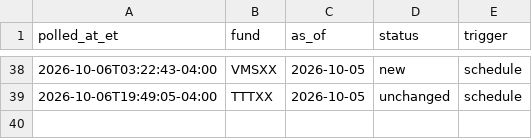
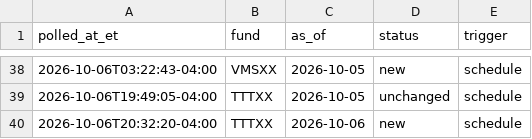
Before and after one commit to mmfyields/mmf-yields, a CSV file: logs/poll_log.csv, drawn as a sheet; only a part is shown, gaps mark what is left out.

```diff
--- a/logs/poll_log.csv
+++ b/logs/poll_log.csv
@@ -39 +39,2 @@ polled_at_et,fund,as_of,status,trigger
 2026-10-06T19:49:05-04:00,TTTXX,2026-10-05,unchanged,schedule
+2026-10-06T20:32:20-04:00,TTTXX,2026-10-06,new,schedule
```
Also changed, not shown: docs/data/yields.csv.
